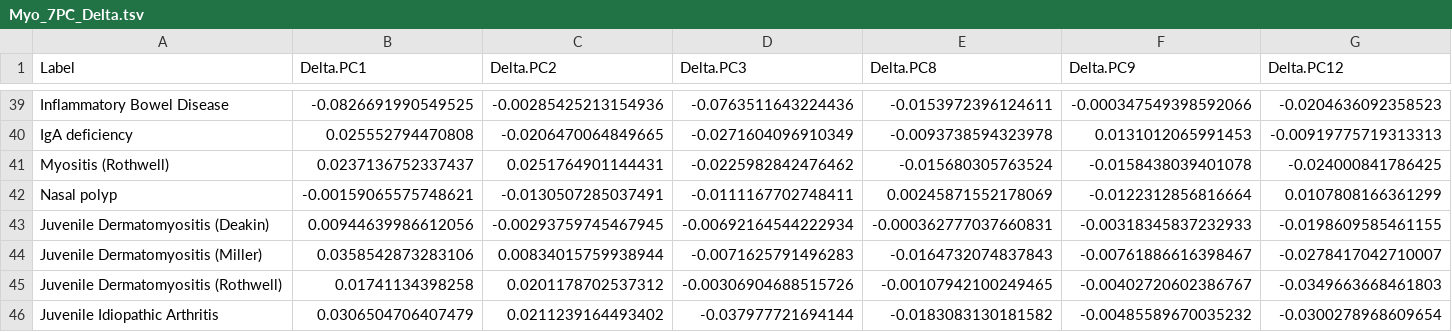
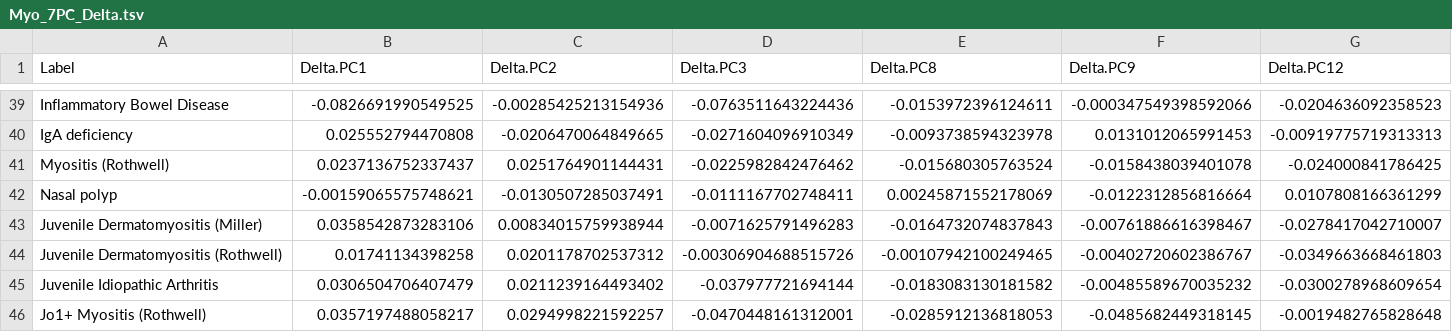
Before and after one commit to GRealesM/myositis-IMD, a TSV file: data/Myo_7PC_Delta.tsv, drawn as a sheet; only a part is shown, gaps mark what is left out; the shorter side is filled out with more unchanged rows; rows hold the shown columns only; the diff names each change by its address in the sheet, - before the commit and + after, or states it on an @@ line.

```diff
--- a/data/Myo_7PC_Delta.tsv
+++ b/data/Myo_7PC_Delta.tsv
-row 43: Juvenile Dermatomyositis (Deakin) | 0.00944639986612056 | -0.00293759745467945 | -0.00692164544222934 | -0.000362777037660831 | -0.00318345837232933 | -0.0198609585461155
```
Also changed, not shown: data/Myo_7PC_Var.tsv, 6 other files.
